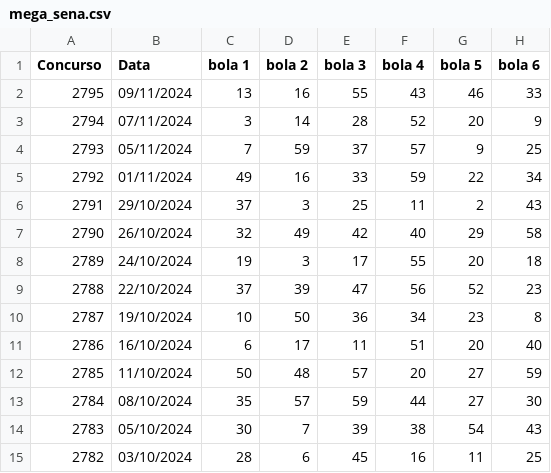
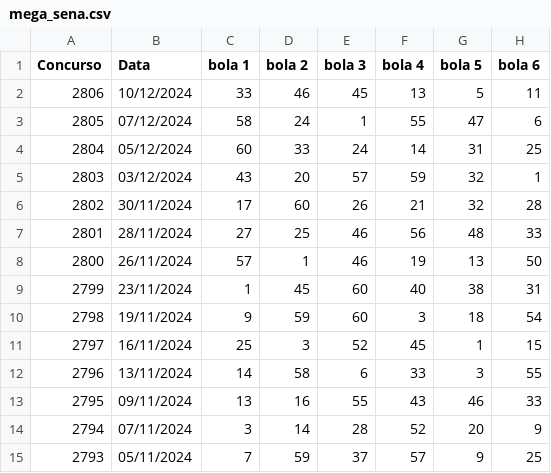
Before and after one commit to EPasini1/ProjetosPython, a CSV file: NovoGeradorMegasena/mega_sena.csv, drawn as a sheet; only a part is shown; the shorter side is filled out with more unchanged rows; the diff names each change by its address in the sheet, - before the commit and + after, or states it on an @@ line.

Commit message:
Ajustado c´podigo e adicionado novo CSV

```diff
--- a/NovoGeradorMegasena/mega_sena.csv
+++ b/NovoGeradorMegasena/mega_sena.csv
+row 2: 2806 | 10/12/2024 | 33 | 46 | 45 | 13 | 5 | 11
+row 3: 2805 | 07/12/2024 | 58 | 24 | 1 | 55 | 47 | 6
+row 4: 2804 | 05/12/2024 | 60 | 33 | 24 | 14 | 31 | 25
+row 5: 2803 | 03/12/2024 | 43 | 20 | 57 | 59 | 32 | 1
+row 6: 2802 | 30/11/2024 | 17 | 60 | 26 | 21 | 32 | 28
+row 7: 2801 | 28/11/2024 | 27 | 25 | 46 | 56 | 48 | 33
+row 8: 2800 | 26/11/2024 | 57 | 1 | 46 | 19 | 13 | 50
+row 9: 2799 | 23/11/2024 | 1 | 45 | 60 | 40 | 38 | 31
+row 10: 2798 | 19/11/2024 | 9 | 59 | 60 | 3 | 18 | 54
+row 11: 2797 | 16/11/2024 | 25 | 3 | 52 | 45 | 1 | 15
+row 12: 2796 | 13/11/2024 | 14 | 58 | 6 | 33 | 3 | 55
```
Also changed, not shown: 4 other files.
